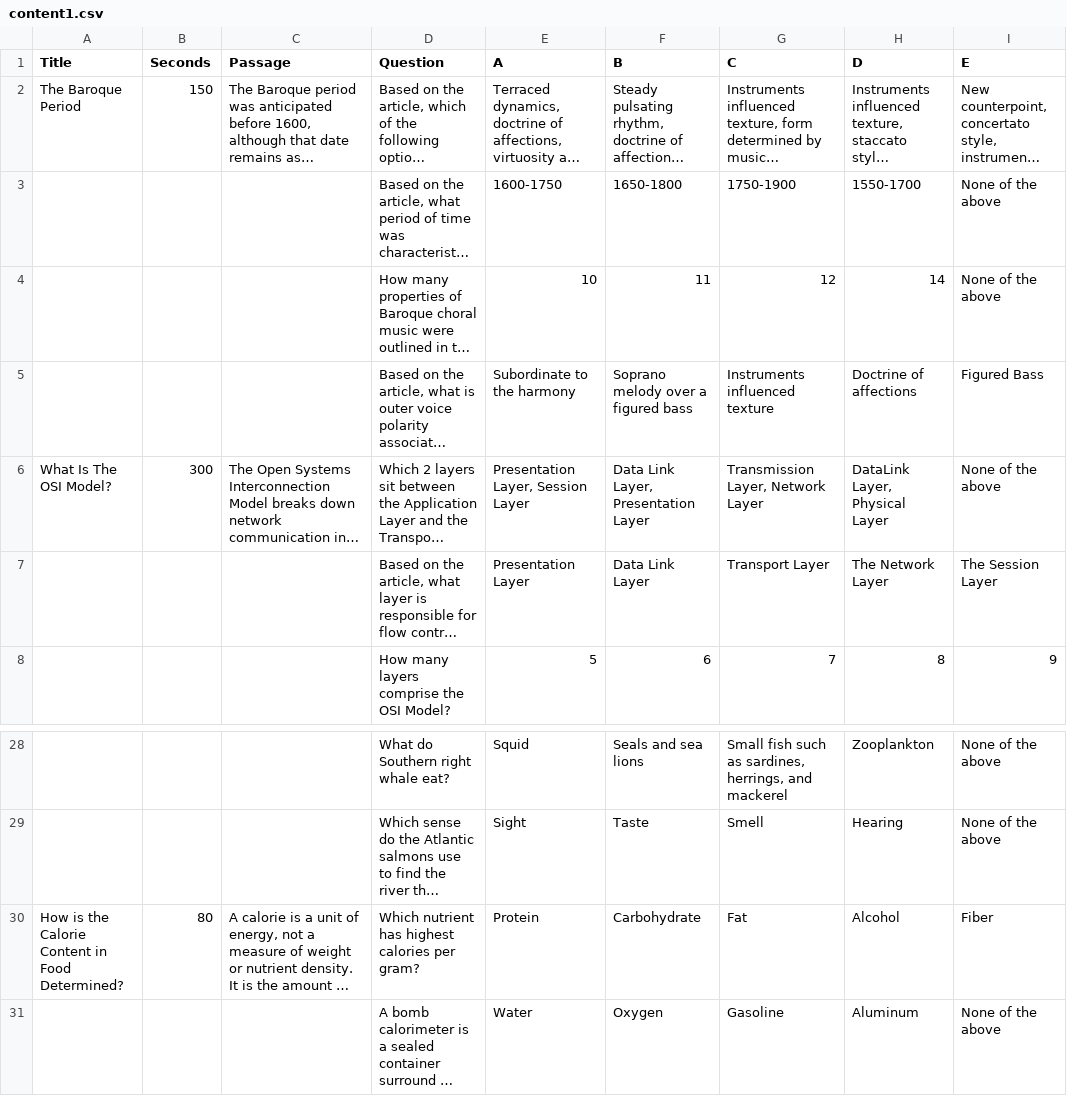
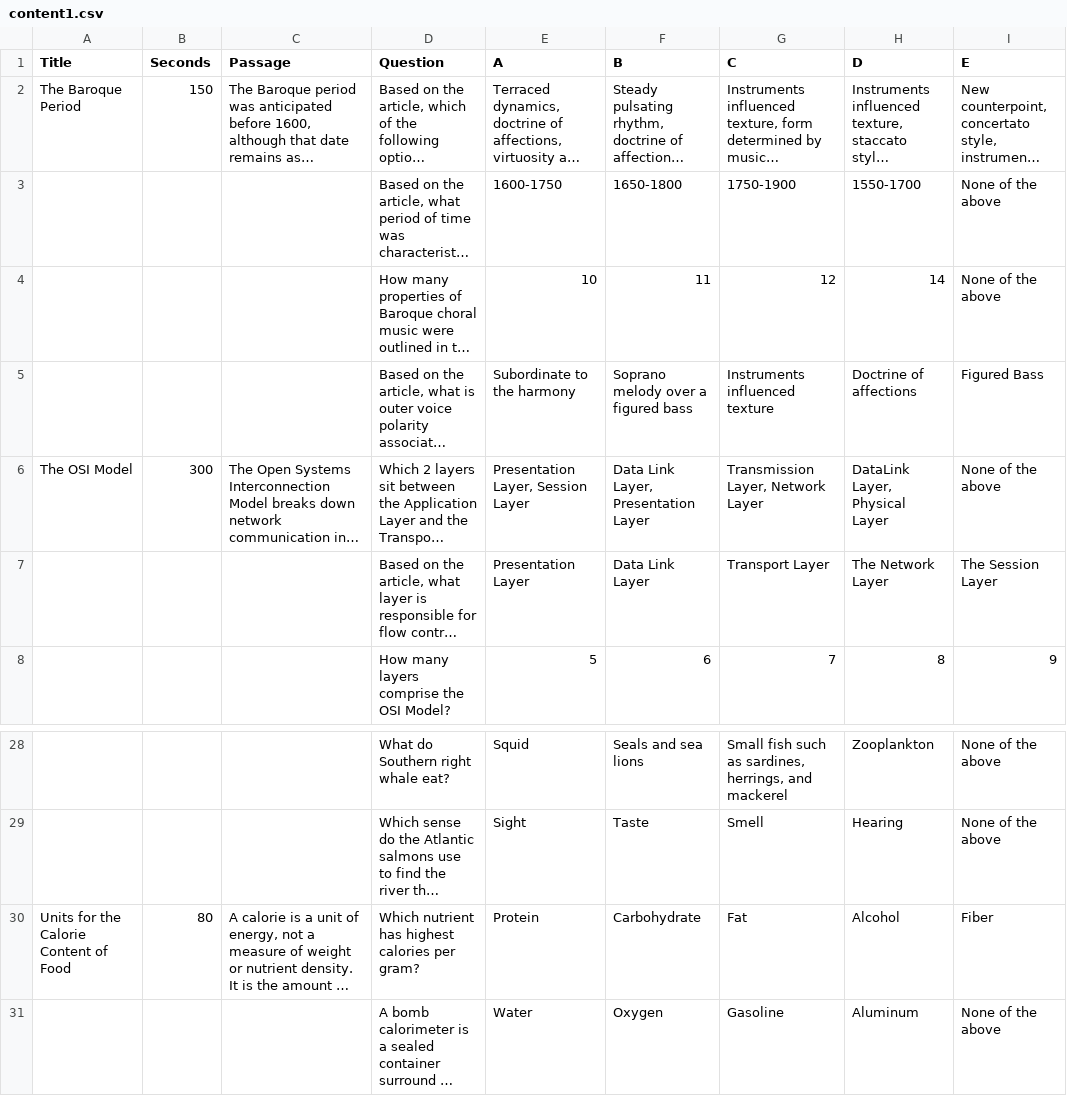
Before and after one commit to gunnarmein-ucbischool/w241-rote, a CSV file: src/main/WEBAPP/content1.csv, drawn as a sheet; only a part is shown, gaps mark what is left out; long unchanged cells end in …; the diff names each change by its address in the sheet, - before the commit and + after, or states it on an @@ line.

```diff
--- a/src/main/WEBAPP/content1.csv
+++ b/src/main/WEBAPP/content1.csv
-A6 (Title): What Is The OSI Model?
+A6 (Title): The OSI Model
-A30 (Title): How is the Calorie Content in Food Determined?
+A30 (Title): Units for the Calorie Content of Food
```
Also changed, not shown: 8 other files.
